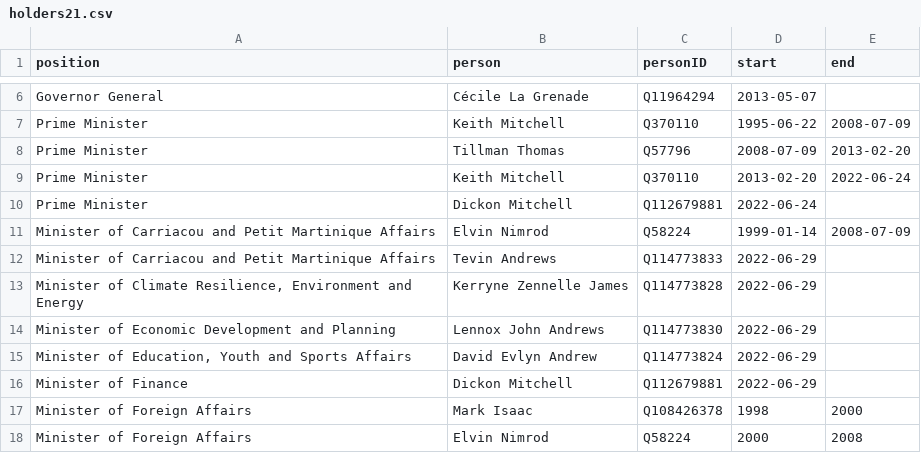
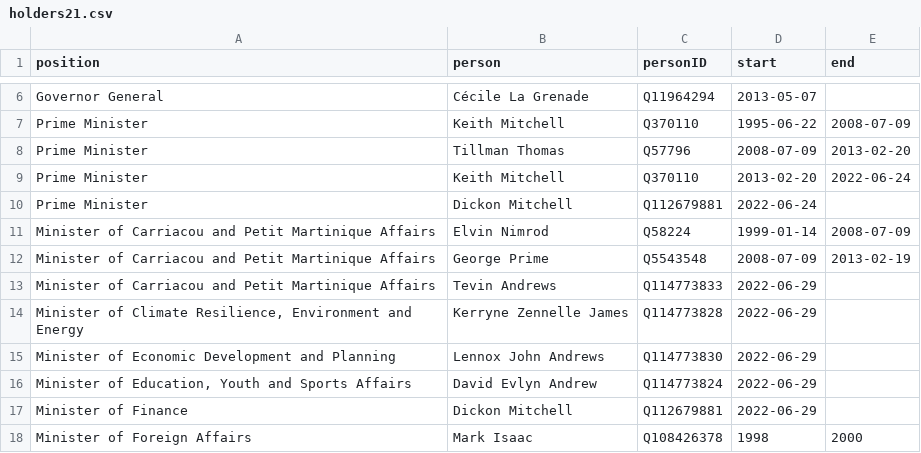
Before and after one commit to every-politician-scrapers/grenada, a CSV file: html/holders21.csv, drawn as a sheet; only a part is shown, gaps mark what is left out; the shorter side is filled out with more unchanged rows; the diff names each change by its address in the sheet, - before the commit and + after, or states it on an @@ line.

```diff
--- a/html/holders21.csv
+++ b/html/holders21.csv
+row 12: Minister of Carriacou and Petit Martinique Affairs | George Prime | Q5543548 | 2008-07-09 | 2013-02-19
```
Also changed, not shown: html/bio.csv, 2 other files.
